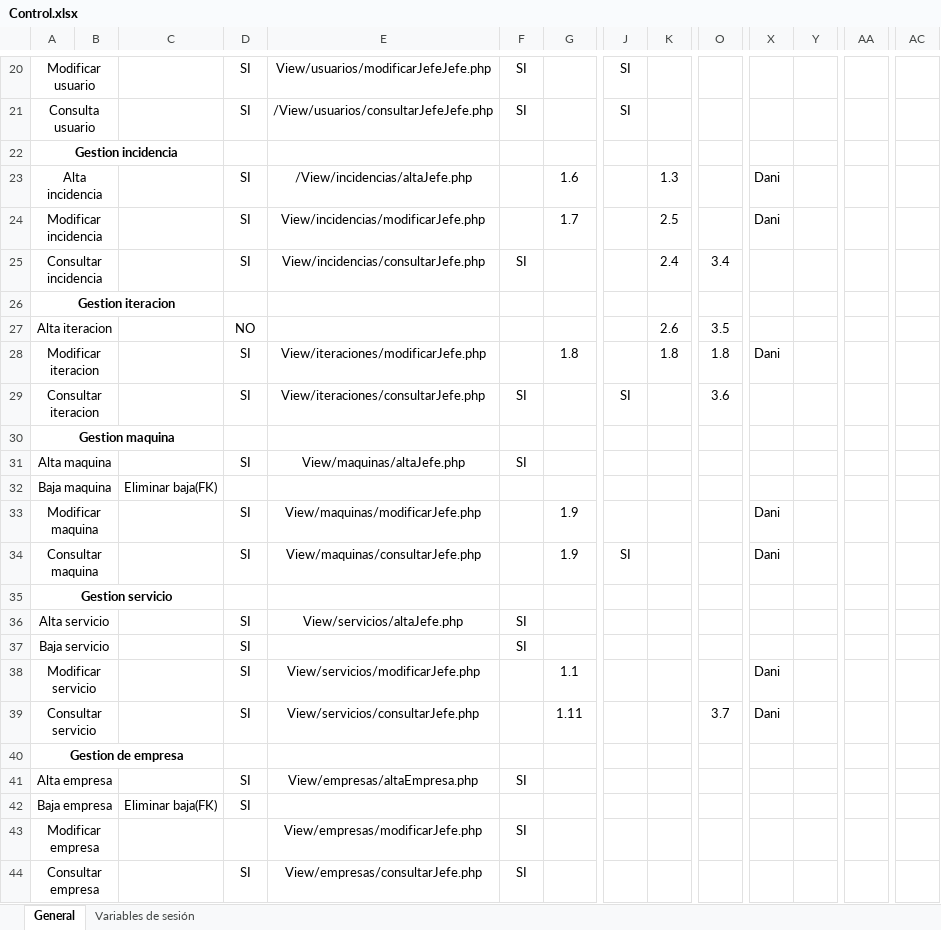
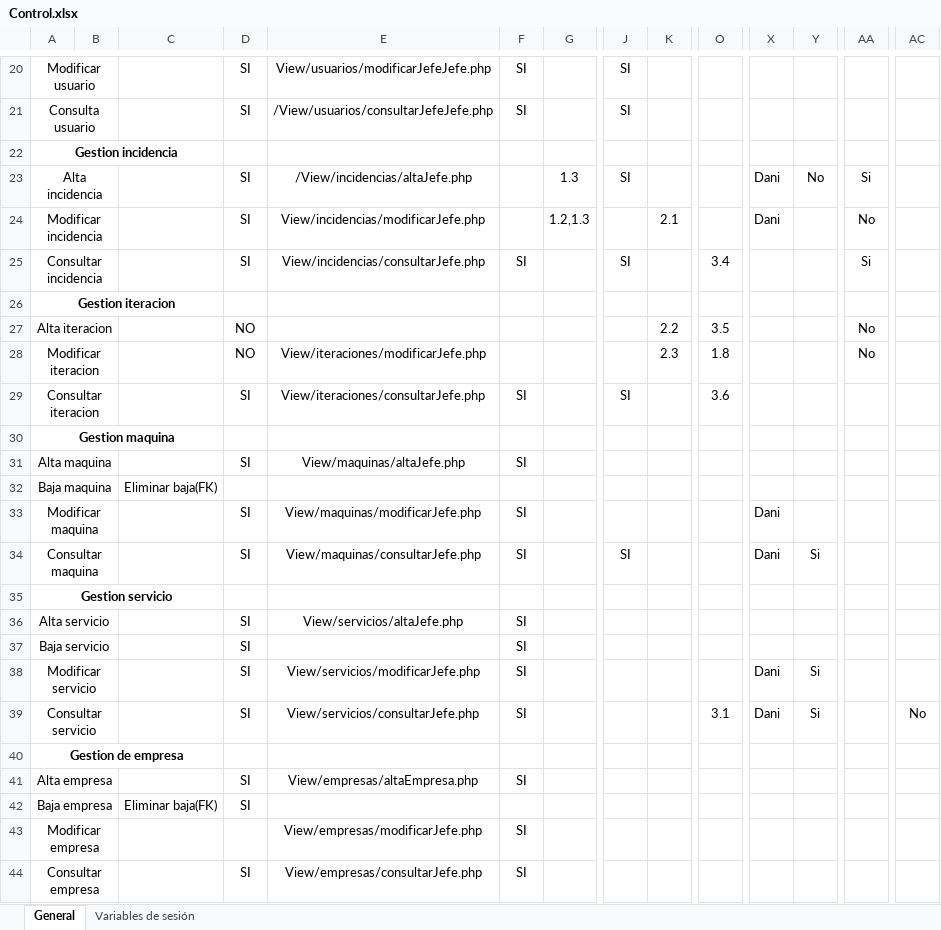
Before and after one commit to msantanagonzalez/fractumIU, an Excel workbook: Control.xlsx, sheet General, drawn as a sheet; only a part is shown, gaps mark what is left out; values as stored, in another font and other column widths than the file's, no borders; the diff covers the shown part only; the diff names each change by its address in the sheet, - before the commit and + after, or states it on an @@ line.

```diff
--- a/Control.xlsx (sheet General)
+++ b/Control.xlsx (sheet General)
-G23: 1.6
+G23: 1.3
-J23: (empty)
+J23: SI
-K23: 1.3
+K23: (empty)
-Y23: (empty)
+Y23: No
-AA23: (empty)
+AA23: Si
-G24: 1.7
+G24: 1.2,1.3
-K24: 2.5
+K24: 2.1
-AA24: (empty)
+AA24: No
-J25: (empty)
+J25: SI
-K25: 2.4
+K25: (empty)
-AA25: (empty)
+AA25: Si
-K27: 2.6
+K27: 2.2
-AA27:AA28: (empty)
+AA27:AA28: No
-D28: SI
+D28: NO
-G28: 1.8
+G28: (empty)
-K28: 1.8
+K28: 2.3
-X28: Dani
+X28: (empty)
-F33:F34: (empty)
+F33:F34: SI
-G33:G34: 1.9
+G33:G34: (empty)
-Y34: (empty)
+Y34: Si
-F38:F39: (empty)
+F38:F39: SI
-G38: 1.1
+G38: (empty)
-Y38:Y39: (empty)
+Y38:Y39: Si
-G39: 1.11
+G39: (empty)
-O39: 3.7
+O39: 3.1
-AC39: (empty)
+AC39: No
```
Also changed, not shown: 36 edited cells elsewhere in this sheet, 7 other files.
